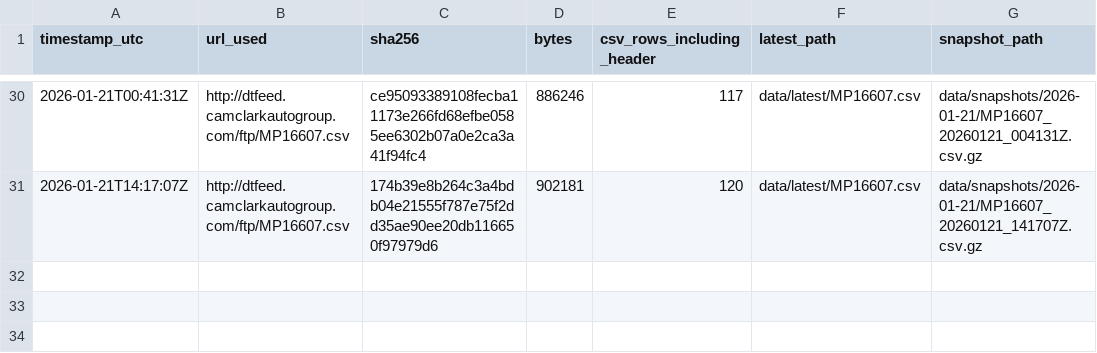
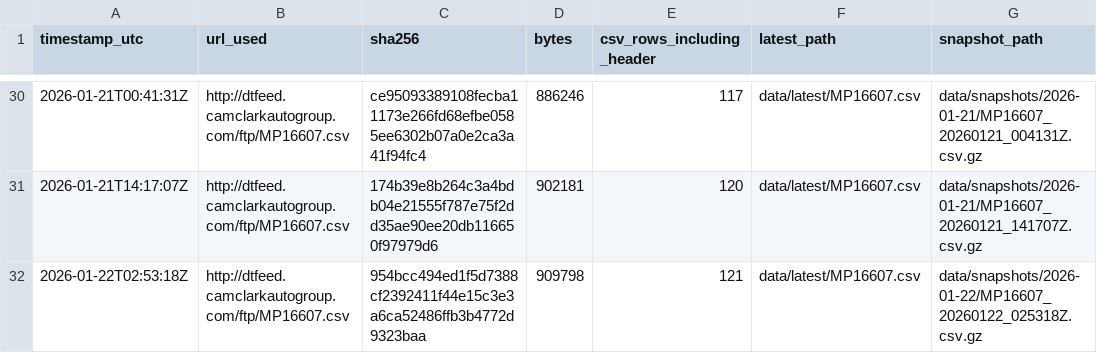
Before and after one commit to BabakRosewater/inventory_history, a CSV file: data/manifest.csv, drawn as a sheet; only a part is shown, gaps mark what is left out; the diff names each change by its address in the sheet, - before the commit and + after, or states it on an @@ line.

```diff
--- a/data/manifest.csv
+++ b/data/manifest.csv
+row 32: 2026-01-22T02:53:18Z | http://dtfeed.camclarkautogroup.com/ftp/MP16607.csv | 954bcc494ed1f5d7388cf2392411f44e15c3e3a6ca52486ffb3b4772d9323baa | 909798 | 121 | data/latest/MP16607.csv | data/snapshots/2026-01-22/MP16607_20260122_025318Z.csv.gz
```
Also changed, not shown: 6 other files.
